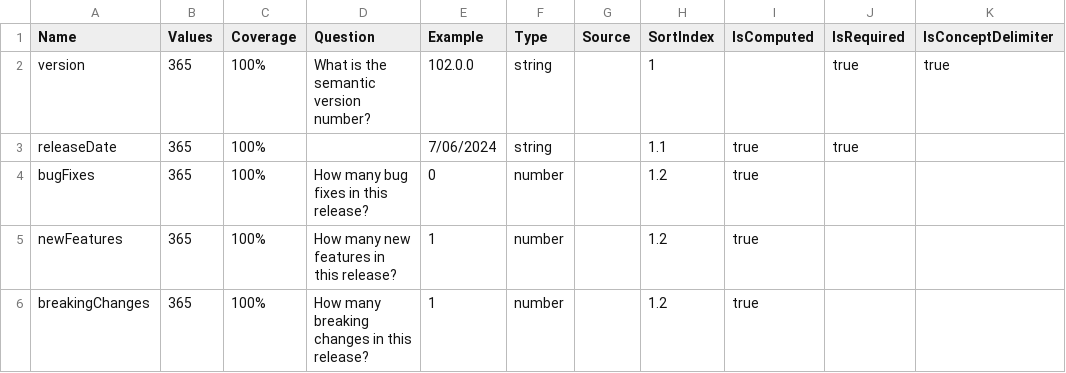
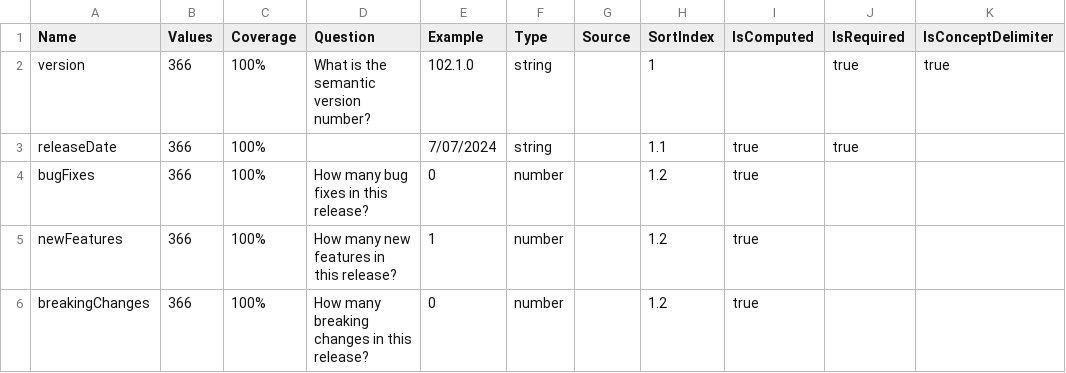
Before and after one commit to breck7/scroll, a TSV file: releaseNotesMeasures.tsv, drawn as a sheet; only a part is shown; the diff names each change by its address in the sheet, - before the commit and + after, or states it on an @@ line.

```diff
--- a/releaseNotesMeasures.tsv
+++ b/releaseNotesMeasures.tsv
-B2:B6 (Values): 365
+B2:B6 (Values): 366
-E2 (Example): 102.0.0
+E2 (Example): 102.1.0
-E3 (Example): 7/06/2024
+E3 (Example): 7/07/2024
-E6 (Example): 1
+E6 (Example): 0
```
Also changed, not shown: releaseNotes.csv, releaseNotes.tsv, 40 other files.
